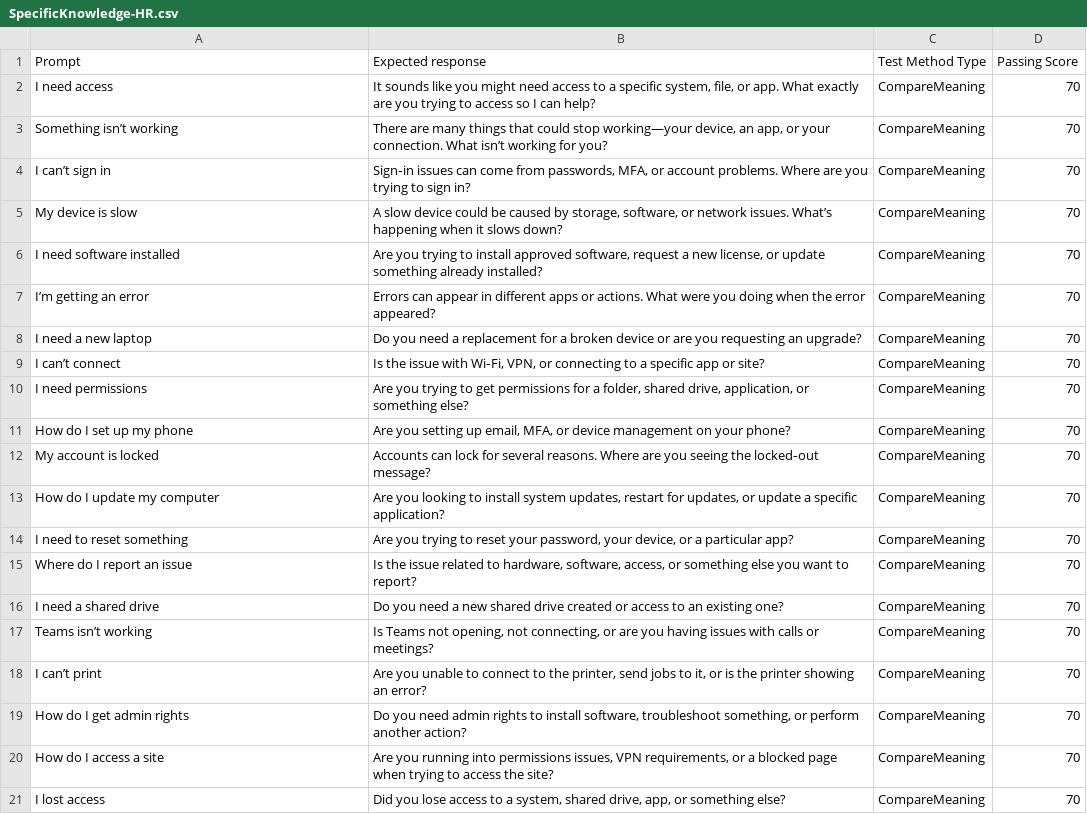
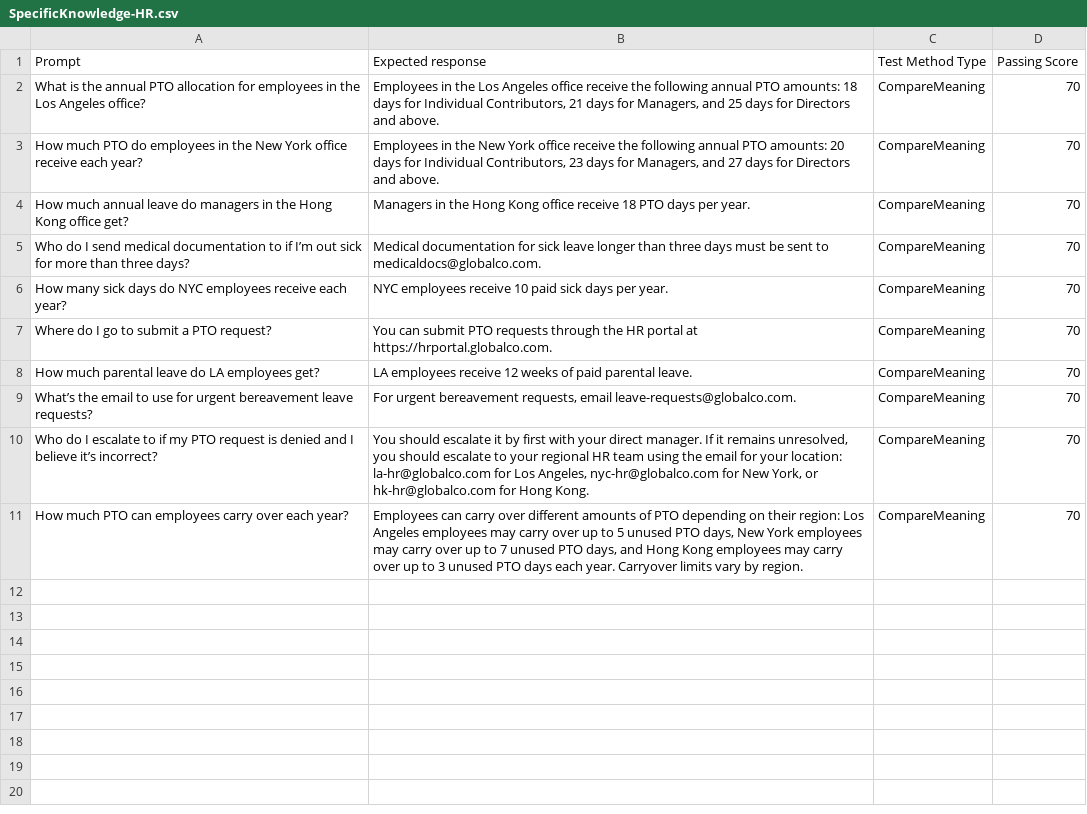
Before and after one commit to microsoft/CopilotStudioSamples, a CSV file: EmployeeSelfServiceAgent/ESSEvaluationSamples/StarterTestSets/SpecificKnowledge-HR.csv, drawn as a sheet.

```diff
--- a/EmployeeSelfServiceAgent/ESSEvaluationSamples/StarterTestSets/SpecificKnowledge-HR.csv
+++ b/EmployeeSelfServiceAgent/ESSEvaluationSamples/StarterTestSets/SpecificKnowledge-HR.csv
@@ -1,21 +1,11 @@
 Prompt,Expected response,Test Method Type,Passing Score
-I need access,"It sounds like you might need access to a specific system, file, or app. What exactly are you trying to access so I can help?",CompareMeaning,70
-Something isn’t working,"There are many things that could stop working—your device, an app, or your connection. What isn’t working for you?",CompareMeaning,70
-I can’t sign in,"Sign‑in issues can come from passwords, MFA, or account problems. Where are you trying to sign in?",CompareMeaning,70
-My device is slow,"A slow device could be caused by storage, software, or network issues. What’s happening when it slows down?",CompareMeaning,70
-I need software installed,"Are you trying to install approved software, request a new license, or update something already installed?",CompareMeaning,70
-I’m getting an error,Errors can appear in different apps or actions. What were you doing when the error appeared?,CompareMeaning,70
-I need a new laptop,Do you need a replacement for a broken device or are you requesting an upgrade?,CompareMeaning,70
-I can’t connect,"Is the issue with Wi‑Fi, VPN, or connecting to a specific app or site?",CompareMeaning,70
-I need permissions,"Are you trying to get permissions for a folder, shared drive, application, or something else?",CompareMeaning,70
-How do I set up my phone,"Are you setting up email, MFA, or device management on your phone?",CompareMeaning,70
-My account is locked,Accounts can lock for several reasons. Where are you seeing the locked‑out message?,CompareMeaning,70
-How do I update my computer,"Are you looking to install system updates, restart for updates, or update a specific application?",CompareMeaning,70
-I need to reset something,"Are you trying to reset your password, your device, or a particular app?",CompareMeaning,70
-Where do I report an issue,"Is the issue related to hardware, software, access, or something else you want to report?",CompareMeaning,70
-I need a shared drive,Do you need a new shared drive created or access to an existing one?,CompareMeaning,70
-Teams isn’t working,"Is Teams not opening, not connecting, or are you having issues with calls or meetings?",CompareMeaning,70
-I can’t print,"Are you unable to connect to the printer, send jobs to it, or is the printer showing an error?",CompareMeaning,70
-How do I get admin rights,"Do you need admin rights to install software, troubleshoot something, or perform another action?",CompareMeaning,70
-How do I access a site,"Are you running into permissions issues, VPN requirements, or a blocked page when trying to access the site?",CompareMeaning,70
-I lost access,"Did you lose access to a system, shared drive, app, or something else?",CompareMeaning,70
+What is the annual PTO allocation for employees in the Los Angeles office?,"Employees in the Los Angeles office receive the following annual PTO amounts: 18 days for Individual Contributors, 21 days for Managers, and 25 days for Directors and above.",CompareMeaning,70
+How much PTO do employees in the New York office receive each year?,"Employees in the New York office receive the following annual PTO amounts: 20 days for Individual Contributors, 23 days for Managers, and 27 days for Directors and above.",CompareMeaning,70
+How much annual leave do managers in the Hong Kong office get?,Managers in the Hong Kong office receive 18 PTO days per year.,CompareMeaning,70
+Who do I send medical documentation to if I’m out sick for more than three days?,Medical documentation for sick leave longer than three days must be sent to medicaldocs@globalco.com.,CompareMeaning,70
+How many sick days do NYC employees receive each year?,NYC employees receive 10 paid sick days per year.,CompareMeaning,70
+Where do I go to submit a PTO request?,You can submit PTO requests through the HR portal at https://hrportal.globalco.com.,CompareMeaning,70
+How much parental leave do LA employees get?,LA employees receive 12 weeks of paid parental leave.,CompareMeaning,70
+What’s the email to use for urgent bereavement leave requests?,"For urgent bereavement requests, email leave-requests@globalco.com.",CompareMeaning,70
+Who do I escalate to if my PTO request is denied and I believe it’s incorrect?,"You should escalate it by first with your direct manager. If it remains unresolved, you should escalate to your regional HR team using the email for your location: la-hr@globalco.com for Los Angeles, nyc-hr@globalco.com for New York, or hk-hr@globalco.com for Hong Kong. ",CompareMeaning,70
+How much PTO can employees carry over each year?,"Employees can carry over different amounts of PTO depending on their region: Los Angeles employees may carry over up to 5 unused PTO days, New York employees may carry over up to 7 unused PTO days, and Hong Kong employees may carry over up to 3 unused PTO days each year. Carryover limits vary by region.",CompareMeaning,70
```
Also changed, not shown: EmployeeSelfServiceAgent/ESSEvaluationSamples/StarterTestSets/Workday.csv, 10 other files.
